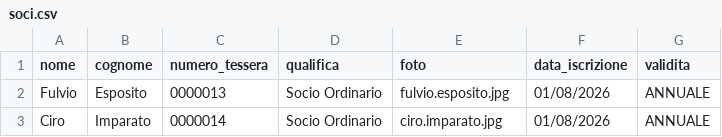
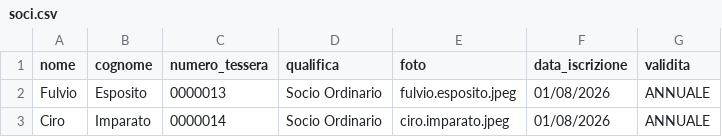
Before and after one commit to giannicaggiano-dotcom/clubromazzurra-studio-card, a CSV file: soci.csv, drawn as a sheet.

Commit message:
Change photo extensions in soci.csv
Updated photo file extensions from .jpg to .jpeg.

```diff
--- a/soci.csv
+++ b/soci.csv
@@ -1,3 +1,3 @@
 nome,cognome,numero_tessera,qualifica,foto,data_iscrizione,validita
-Fulvio,Esposito,0000013,Socio Ordinario,fulvio.esposito.jpg,01/08/2026,ANNUALE
-Ciro,Imparato,0000014,Socio Ordinario,ciro.imparato.jpg,01/08/2026,ANNUALE
+Fulvio,Esposito,0000013,Socio Ordinario,fulvio.esposito.jpeg,01/08/2026,ANNUALE
+Ciro,Imparato,0000014,Socio Ordinario,ciro.imparato.jpeg,01/08/2026,ANNUALE
```
